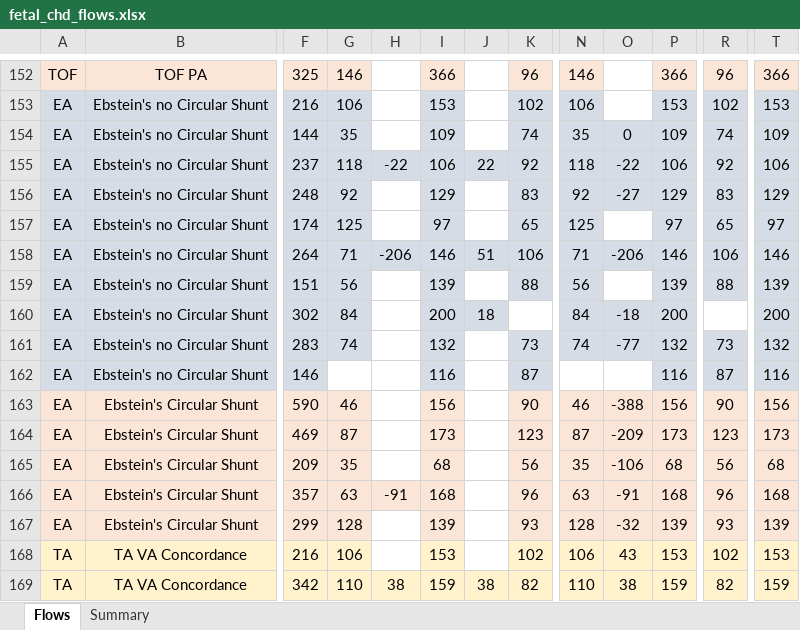
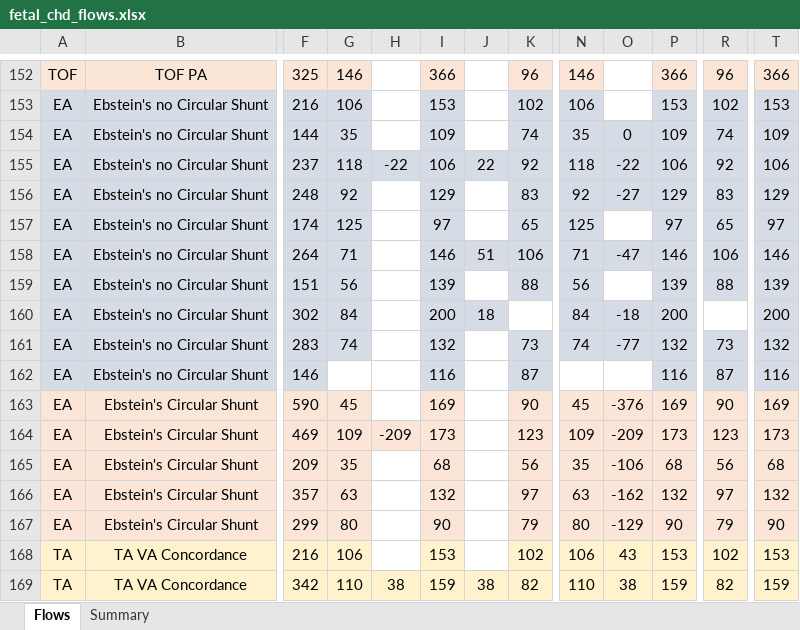
Before and after one commit to jfpva/fetal_chd_hemodynamic_patterns, an Excel workbook: results/fetal_chd_flows.xlsx, sheet Flows, drawn as a sheet; only a part is shown, gaps mark what is left out; values as stored, in another font and other column widths than the file's, no borders; the diff names each change by its address in the sheet, - before the commit and + after, or states it on an @@ line.

Commit message:
Fix errors in measured data of five EA cases

```diff
--- a/results/fetal_chd_flows.xlsx (sheet Flows)
+++ b/results/fetal_chd_flows.xlsx (sheet Flows)
-H158: -206
+H158: (empty)
-H158 fill: #D6DCE5
+H158 fill: none
-O158: -206
+O158: -47
-G163: 46
+G163: 45
-I163: 156
+I163: 169
-N163: 46
+N163: 45
-O163: -388
+O163: -376
-P163: 156
+P163: 169
-T163: 156
+T163: 169
-G164: 87
+G164: 109
-H164: (empty)
+H164: -209
-H164 fill: none
+H164 fill: #FBE5D6
-N164: 87
+N164: 109
-H166: -91
+H166: (empty)
-H166 fill: #FBE5D6
+H166 fill: none
-I166: 168
+I166: 132
-K166: 96
+K166: 97
-O166: -91
+O166: -162
-P166: 168
+P166: 132
-R166: 96
+R166: 97
-T166: 168
+T166: 132
-G167: 128
+G167: 80
-I167: 139
+I167: 90
-K167: 93
+K167: 79
-N167: 128
+N167: 80
-O167: -32
+O167: -129
-P167: 139
+P167: 90
-R167: 93
+R167: 79
-T167: 139
+T167: 90
```
Also changed, not shown: sheet Summary, 30 other files.
